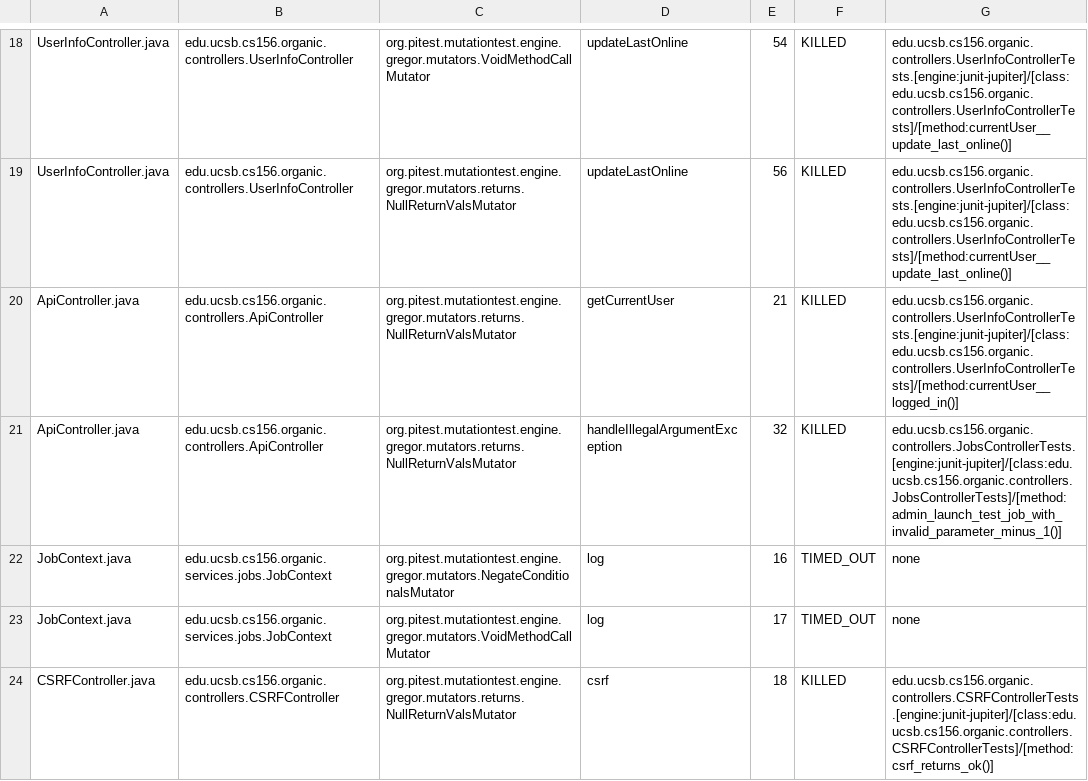
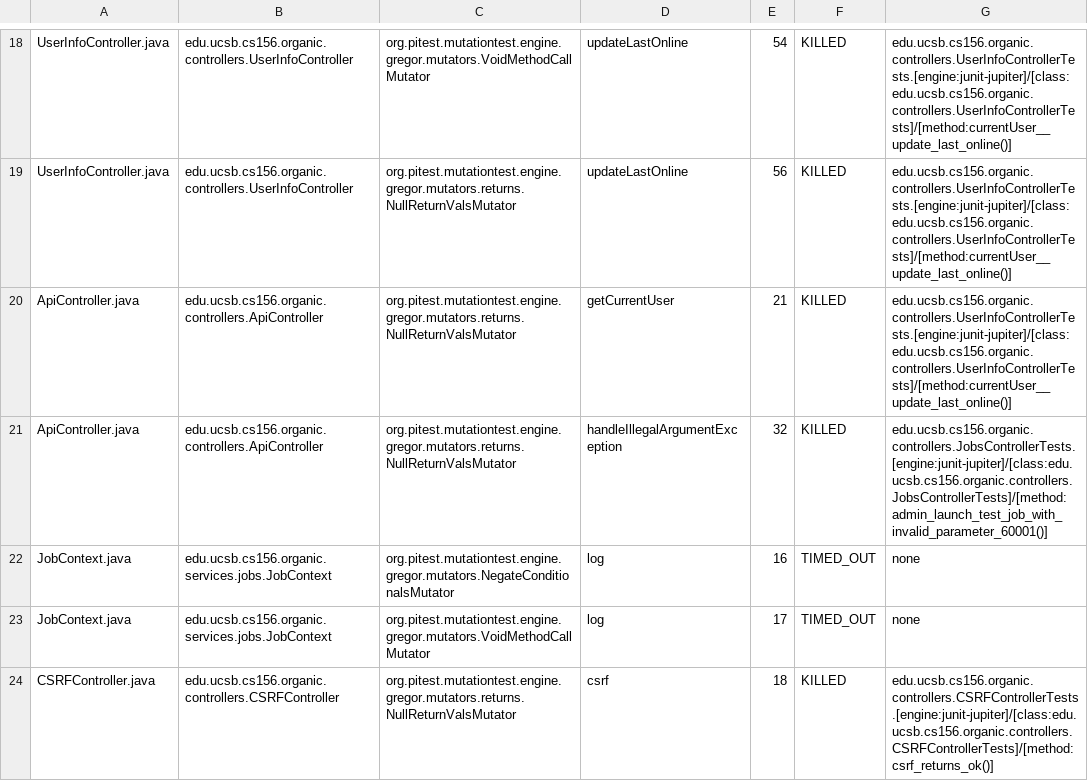
Before and after one commit to ucsb-cs156/proj-organic, a CSV file: prs/13/pitest/mutations.csv, drawn as a sheet; only a part is shown, gaps mark what is left out.

Commit message:
Deploying to gh-pages from @ ucsb-cs156/proj-organic@e30e9432291bbe91b16cb8f10e727ddc2eb37a55 🚀

```diff
--- a/prs/13/pitest/mutations.csv
+++ b/prs/13/pitest/mutations.csv
@@ -19,4 +19,4 @@ UserInfoController.java,edu.ucsb.cs156.organic.controllers.UserInfoController,or
 UserInfoController.java,edu.ucsb.cs156.organic.controllers.UserInfoController,org.pitest.mutationtest.engine.gregor.mutators.returns.NullReturnValsMutator,updateLastOnline,56,KILLED,edu.ucsb.cs156.organic.controllers.UserInfoControllerTests.[engine:junit-jupiter]/[class:edu.ucsb.cs156.organic.controllers.UserInfoControllerTests]/[method:currentUser__update_last_online()]
-ApiController.java,edu.ucsb.cs156.organic.controllers.ApiController,org.pitest.mutationtest.engine.gregor.mutators.returns.NullReturnValsMutator,getCurrentUser,21,KILLED,edu.ucsb.cs156.organic.controllers.UserInfoControllerTests.[engine:junit-jupiter]/[class:edu.ucsb.cs156.organic.controllers.UserInfoControllerTests]/[method:currentUser__logged_in()]
-ApiController.java,edu.ucsb.cs156.organic.controllers.ApiController,org.pitest.mutationtest.engine.gregor.mutators.returns.NullReturnValsMutator,handleIllegalArgumentException,32,KILLED,edu.ucsb.cs156.organic.controllers.JobsControllerTests.[engine:junit-jupiter]/[class:edu.ucsb.cs156.organic.controllers.JobsControllerTests]/[method:admin_launch_test_job_with_invalid_parameter_minus_1()]
+ApiController.java,edu.ucsb.cs156.organic.controllers.ApiController,org.pitest.mutationtest.engine.gregor.mutators.returns.NullReturnValsMutator,getCurrentUser,21,KILLED,edu.ucsb.cs156.organic.controllers.UserInfoControllerTests.[engine:junit-jupiter]/[class:edu.ucsb.cs156.organic.controllers.UserInfoControllerTests]/[method:currentUser__update_last_online()]
+ApiController.java,edu.ucsb.cs156.organic.controllers.ApiController,org.pitest.mutationtest.engine.gregor.mutators.returns.NullReturnValsMutator,handleIllegalArgumentException,32,KILLED,edu.ucsb.cs156.organic.controllers.JobsControllerTests.[engine:junit-jupiter]/[class:edu.ucsb.cs156.organic.controllers.JobsControllerTests]/[method:admin_launch_test_job_with_invalid_parameter_60001()]
 JobContext.java,edu.ucsb.cs156.organic.services.jobs.JobContext,org.pitest.mutationtest.engine.gregor.mutators.NegateConditionalsMutator,log,16,TIMED_OUT,none
```
Also changed, not shown: 13 other files.
